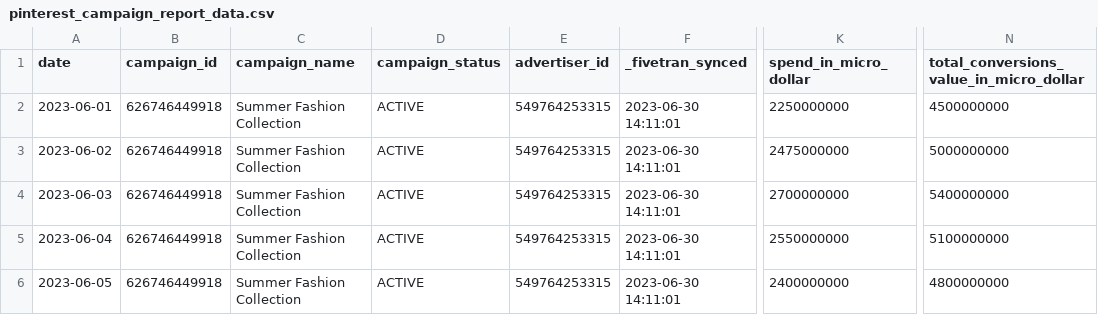
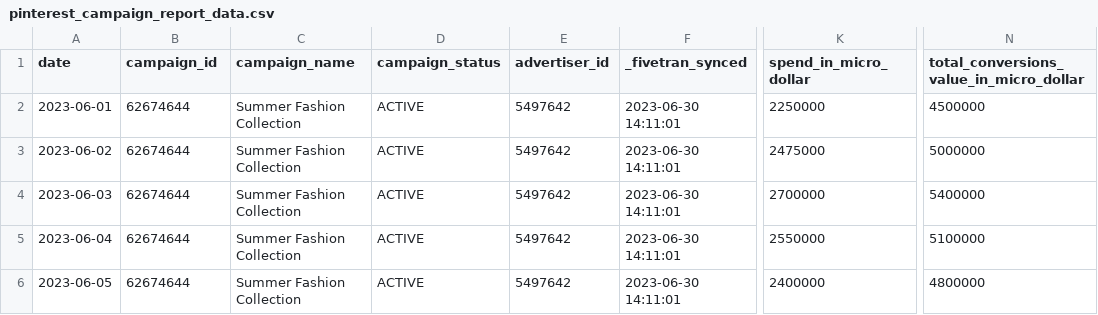
Before and after one commit to fivetran/dbt_ad_reporting, a CSV file: integration_tests/seeds/pinterest_campaign_report_data.csv, drawn as a sheet; only a part is shown, gaps mark what is left out; the diff names each change by its address in the sheet, - before the commit and + after, or states it on an @@ line.

```diff
--- a/integration_tests/seeds/pinterest_campaign_report_data.csv
+++ b/integration_tests/seeds/pinterest_campaign_report_data.csv
-B2:B6 (campaign_id): 626746449918
+B2:B6 (campaign_id): 62674644
-E2:E6 (advertiser_id): 549764253315
+E2:E6 (advertiser_id): 5497642
-K2 (spend_in_micro_dollar): 2250000000
+K2 (spend_in_micro_dollar): 2250000
-N2: 4500000000
+N2: 4500000
-K3 (spend_in_micro_dollar): 2475000000
+K3 (spend_in_micro_dollar): 2475000
-N3: 5000000000
+N3: 5000000
-K4 (spend_in_micro_dollar): 2700000000
+K4 (spend_in_micro_dollar): 2700000
-N4: 5400000000
+N4: 5400000
-K5 (spend_in_micro_dollar): 2550000000
+K5 (spend_in_micro_dollar): 2550000
-N5: 5100000000
+N5: 5100000
-K6 (spend_in_micro_dollar): 2400000000
+K6 (spend_in_micro_dollar): 2400000
-N6: 4800000000
+N6: 4800000
```
Also changed, not shown: integration_tests/seeds/facebook_ads_basic_ad_action_values_data.csv, integration_tests/seeds/pinterest_ad_group_report_data.csv, 7 other files.
